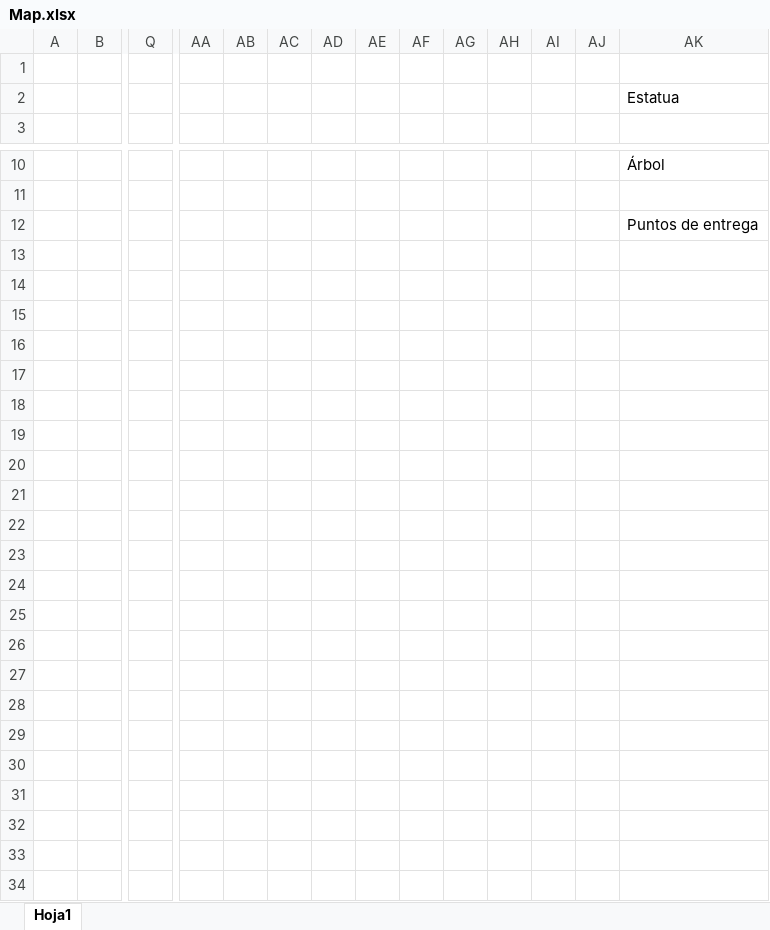
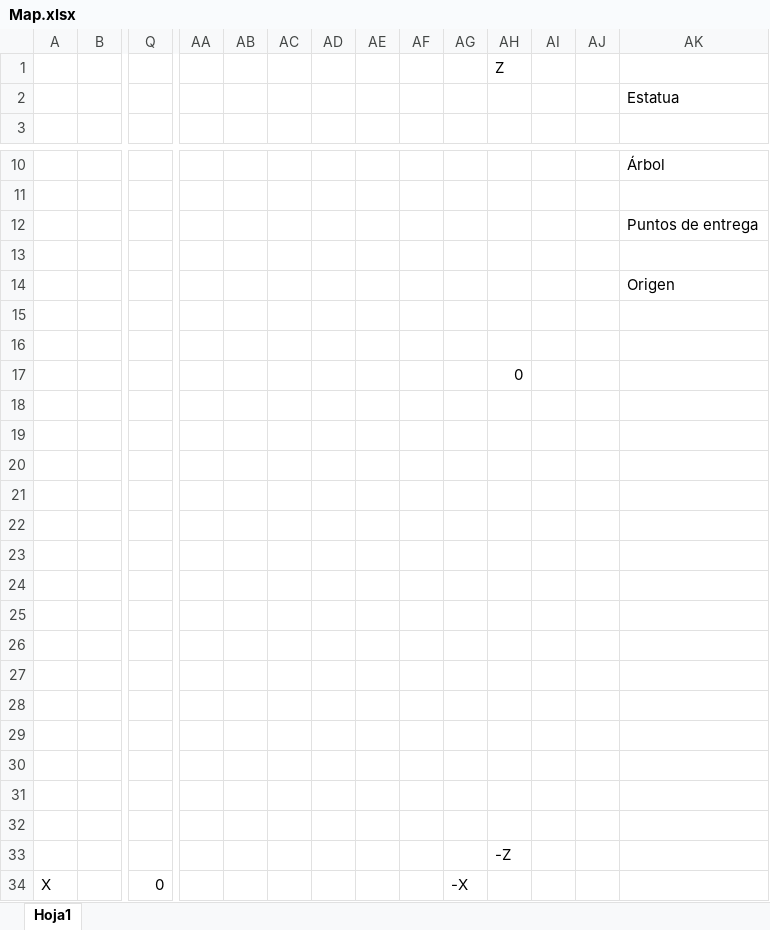
Before and after one commit to FireAlfa/Bullet-Physics-Project---Race-Car, an Excel workbook: Docs/Map.xlsx, sheet Hoja1, drawn as a sheet; only a part is shown, gaps mark what is left out; values as stored, in another font and other column widths than the file's, no cell formats; rows hold the shown columns only; the diff names each change by its address in the sheet, - before the commit and + after, or states it on an @@ line.

```diff
--- a/Docs/Map.xlsx (sheet Hoja1)
+++ b/Docs/Map.xlsx (sheet Hoja1)
-AH1: (empty)
+AH1: Z
+row 13: (empty)
+row 14:  |  |  |  |  |  |  |  |  |  |  |  |  | Origen
+row 15: (empty)
+row 16: (empty)
+row 17:  |  |  |  |  |  |  |  |  |  | 0
+row 18: (empty)
+row 19: (empty)
+row 20: (empty)
+row 21: (empty)
+row 22: (empty)
+row 23: (empty)
+row 24: (empty)
+row 25: (empty)
+row 26: (empty)
+row 27: (empty)
+row 28: (empty)
+row 29: (empty)
+row 30: (empty)
+row 31: (empty)
+row 32: (empty)
+row 33:  |  |  |  |  |  |  |  |  |  | -Z
+row 34: X |  | 0 |  |  |  |  |  |  | -X
```
Also changed, not shown: cell formats, 3 other files.
